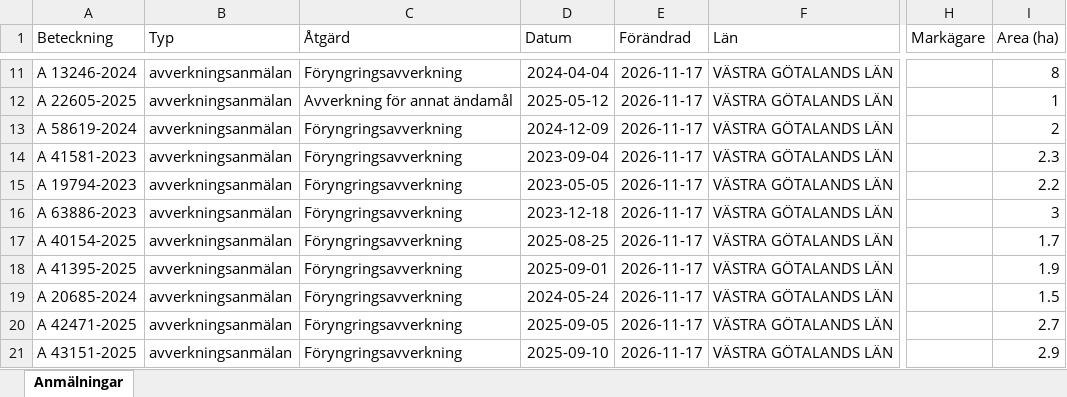
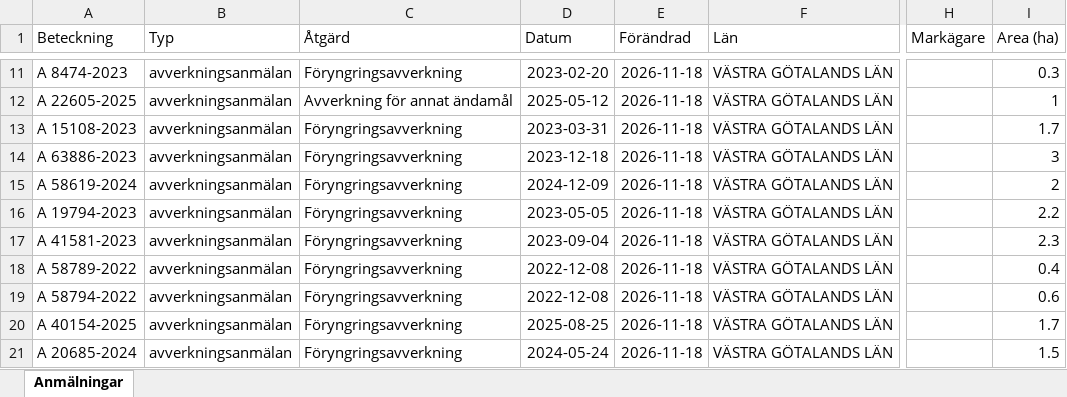
Before and after one commit to klasma/Logging_1484, an Excel workbook: Översikt LYSEKIL.xlsx, sheet Anmälningar, drawn as a sheet; only a part is shown, gaps mark what is left out; values as stored, in another font and other column widths than the file's, no borders; the diff covers the shown part only; the diff names each change by its address in the sheet, - before the commit and + after, or states it on an @@ line.

```diff
--- a/Översikt LYSEKIL.xlsx (sheet Anmälningar)
+++ b/Översikt LYSEKIL.xlsx (sheet Anmälningar)
-A11 (Beteckning): A 13246-2024
+A11 (Beteckning): A 8474-2023
-D11 (Datum): 2024-04-04
+D11 (Datum): 2023-02-20
-E11:E21 (Förändrad): 2026-11-17
+E11:E21 (Förändrad): 2026-11-18
-I11 (Area (ha)): 8
+I11 (Area (ha)): 0.3
-A13 (Beteckning): A 58619-2024
+A13 (Beteckning): A 15108-2023
-D13 (Datum): 2024-12-09
+D13 (Datum): 2023-03-31
-I13 (Area (ha)): 2
+I13 (Area (ha)): 1.7
-A14 (Beteckning): A 41581-2023
+A14 (Beteckning): A 63886-2023
-D14 (Datum): 2023-09-04
+D14 (Datum): 2023-12-18
-I14 (Area (ha)): 2.3
+I14 (Area (ha)): 3
-A15 (Beteckning): A 19794-2023
+A15 (Beteckning): A 58619-2024
-D15 (Datum): 2023-05-05
+D15 (Datum): 2024-12-09
-I15 (Area (ha)): 2.2
+I15 (Area (ha)): 2
-A16 (Beteckning): A 63886-2023
+A16 (Beteckning): A 19794-2023
-D16 (Datum): 2023-12-18
+D16 (Datum): 2023-05-05
-I16 (Area (ha)): 3
+I16 (Area (ha)): 2.2
-A17 (Beteckning): A 40154-2025
+A17 (Beteckning): A 41581-2023
-D17 (Datum): 2025-08-25
+D17 (Datum): 2023-09-04
-I17 (Area (ha)): 1.7
+I17 (Area (ha)): 2.3
-A18 (Beteckning): A 41395-2025
+A18 (Beteckning): A 58789-2022
-D18 (Datum): 2025-09-01
+D18 (Datum): 2022-12-08
-I18 (Area (ha)): 1.9
+I18 (Area (ha)): 0.4
-A19 (Beteckning): A 20685-2024
+A19 (Beteckning): A 58794-2022
-D19 (Datum): 2024-05-24
+D19 (Datum): 2022-12-08
-I19 (Area (ha)): 1.5
+I19 (Area (ha)): 0.6
-A20 (Beteckning): A 42471-2025
+A20 (Beteckning): A 40154-2025
-D20 (Datum): 2025-09-05
+D20 (Datum): 2025-08-25
-I20 (Area (ha)): 2.7
+I20 (Area (ha)): 1.7
-A21 (Beteckning): A 43151-2025
+A21 (Beteckning): A 20685-2024
-D21 (Datum): 2025-09-10
+D21 (Datum): 2024-05-24
-I21 (Area (ha)): 2.9
+I21 (Area (ha)): 1.5
```
Also changed, not shown: 306 edited cells elsewhere in this sheet, artfynd/A 16879-2022 artfynd.xlsx, artfynd/A 35783-2025 artfynd.xlsx, 29 other files.
